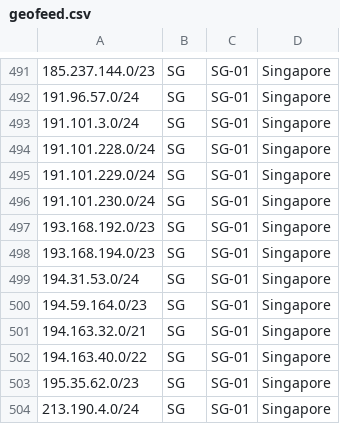
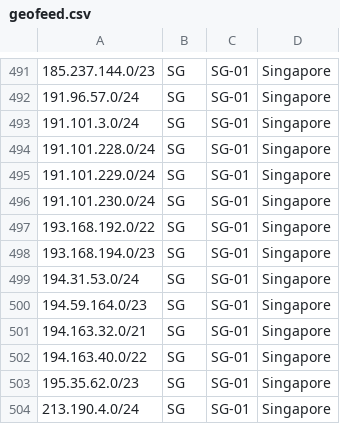
Before and after one commit to hostinger/geofeed, a CSV file: geofeed.csv, drawn as a sheet; only a part is shown, gaps mark what is left out.

Commit message:
Update subnet mask for 193.168.192.0 range

```diff
--- a/geofeed.csv
+++ b/geofeed.csv
@@ -496,3 +496,3 @@
 191.101.230.0/24,SG,SG-01,Singapore,
-193.168.192.0/23,SG,SG-01,Singapore,
+193.168.192.0/22,SG,SG-01,Singapore,
 193.168.194.0/23,SG,SG-01,Singapore,
```
